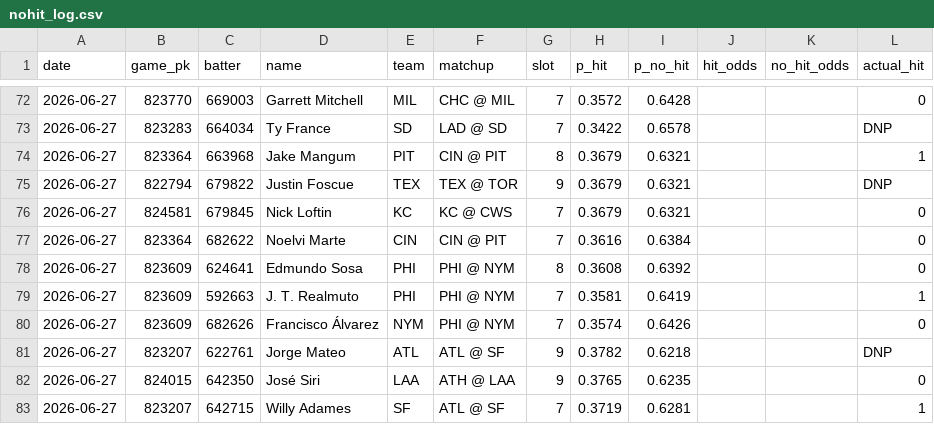
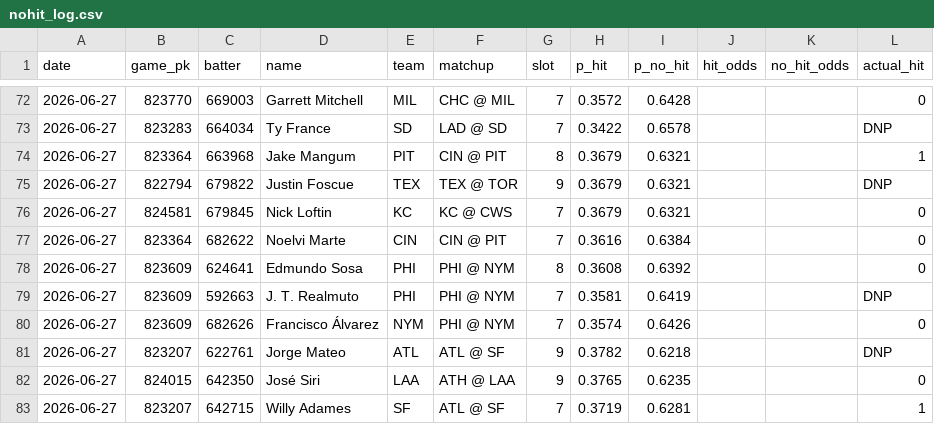
Before and after one commit to 9arlos9ulian/prop-hit-dash, a CSV file: nohit_log.csv, drawn as a sheet; only a part is shown, gaps mark what is left out; the diff covers the shown part only.

```diff
--- a/nohit_log.csv
+++ b/nohit_log.csv
@@ -78,3 +78,3 @@ date,game_pk,batter,name,team,matchup,slot,p_hit,p_no_hit,hit_odds,no_hit_odds,a
 2026-06-27,823609,624641,Edmundo Sosa,PHI,PHI @ NYM,8,0.3608,0.6392,,,0
-2026-06-27,823609,592663,J. T. Realmuto,PHI,PHI @ NYM,7,0.3581,0.6419,,,1
+2026-06-27,823609,592663,J. T. Realmuto,PHI,PHI @ NYM,7,0.3581,0.6419,,,DNP
 2026-06-27,823609,682626,Francisco Álvarez,NYM,PHI @ NYM,7,0.3574,0.6426,,,0
```
Also changed, not shown: 13 added rows and 38 edited cells elsewhere in this file, 1 other file.
